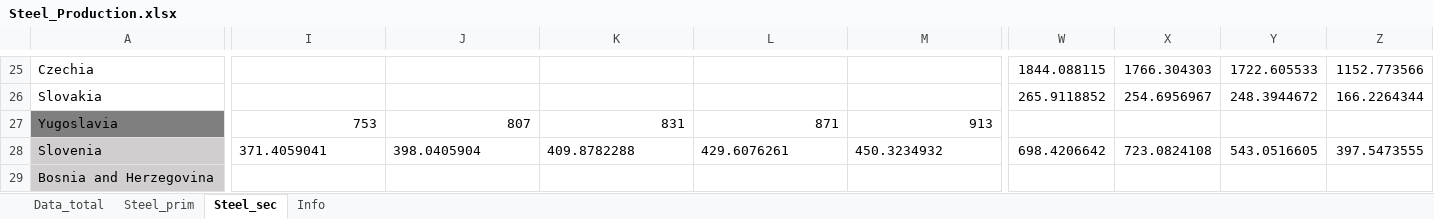
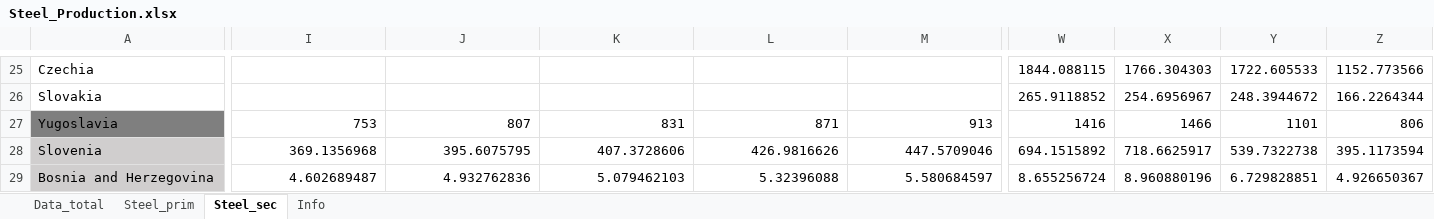
Before and after one commit to tum-ens/endemo, an Excel workbook: input/industry/Steel_Production.xlsx, sheet Steel_sec, drawn as a sheet; only a part is shown, gaps mark what is left out; values as stored, in another font and other column widths than the file's, no borders; the diff covers the shown part only; the diff names each change by its address in the sheet, - before the commit and + after, or states it on an @@ line.

```diff
--- a/input/industry/Steel_Production.xlsx (sheet Steel_sec)
+++ b/input/industry/Steel_Production.xlsx (sheet Steel_sec)
-W27: (empty)
+W27: 1416
-X27: (empty)
+X27: 1466
-Y27: (empty)
+Y27: 1101
-Z27: (empty)
+Z27: 806
-I28: 371.4059041
+I28: 369.1356968
-I28:M28 alignment: left
+I28:M28 alignment: right
-J28: 398.0405904
+J28: 395.6075795
-K28: 409.8782288
+K28: 407.3728606
-L28: 429.6076261
+L28: 426.9816626
-M28: 450.3234932
+M28: 447.5709046
-W28: 698.4206642
+W28: 694.1515892
-X28: 723.0824108
+X28: 718.6625917
-Y28: 543.0516605
+Y28: 539.7322738
-Z28: 397.5473555
+Z28: 395.1173594
-I29: (empty)
+I29: 4.602689487
-J29: (empty)
+J29: 4.932762836
-K29: (empty)
+K29: 5.079462103
-L29: (empty)
+L29: 5.32396088
-M29: (empty)
+M29: 5.580684597
-W29: (empty)
+W29: 8.655256724
-X29: (empty)
+X29: 8.960880196
-Y29: (empty)
+Y29: 6.729828851
-Z29: (empty)
+Z29: 4.926650367
```
Also changed, not shown: 73 edited cells and cell formats elsewhere in this sheet, sheet Data_total, sheet Steel_prim, sheet Info, input/industry/Aluminium_Production.xlsx, input/industry/Cement_Production.xlsx, 24 other files.
